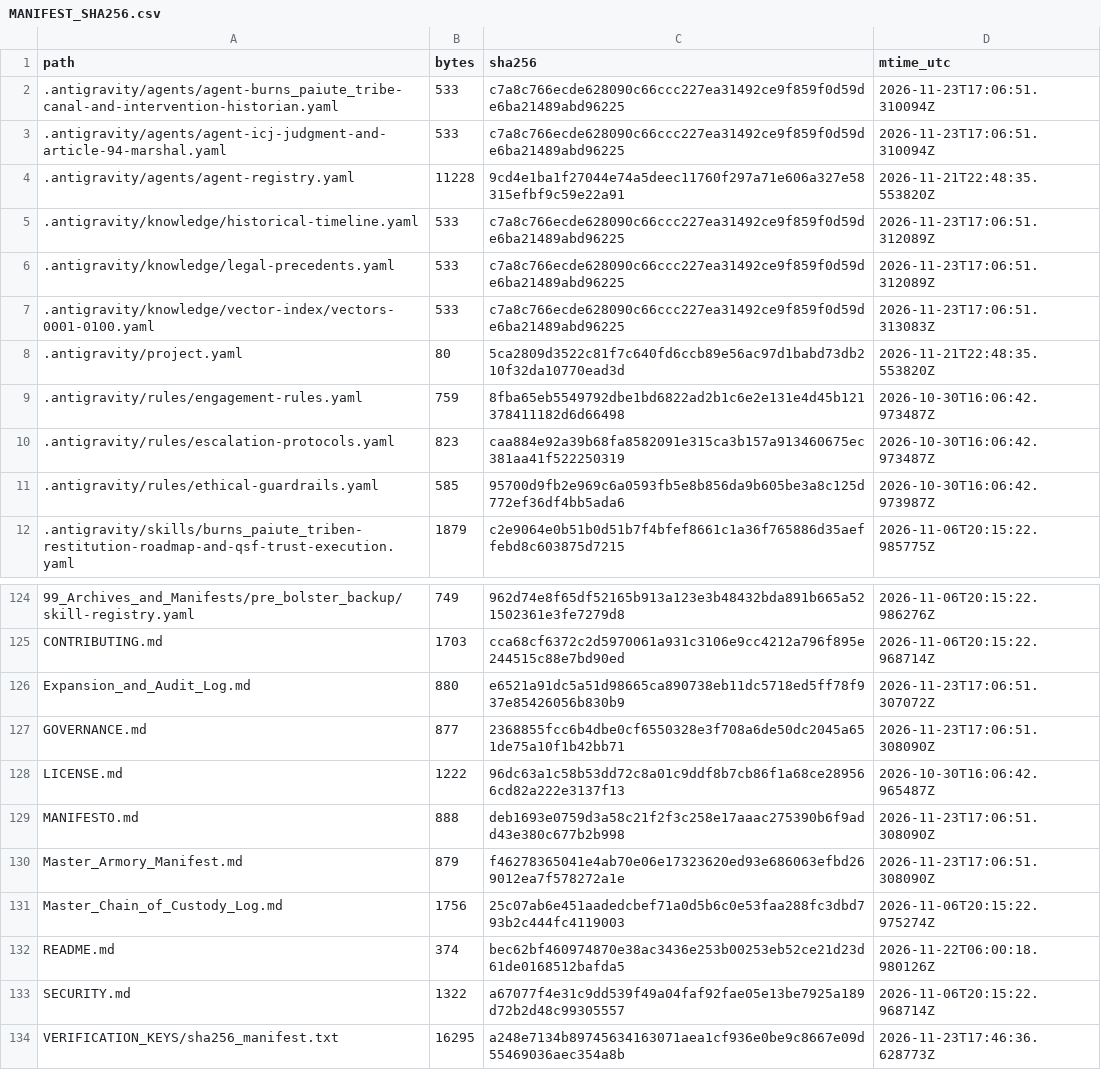
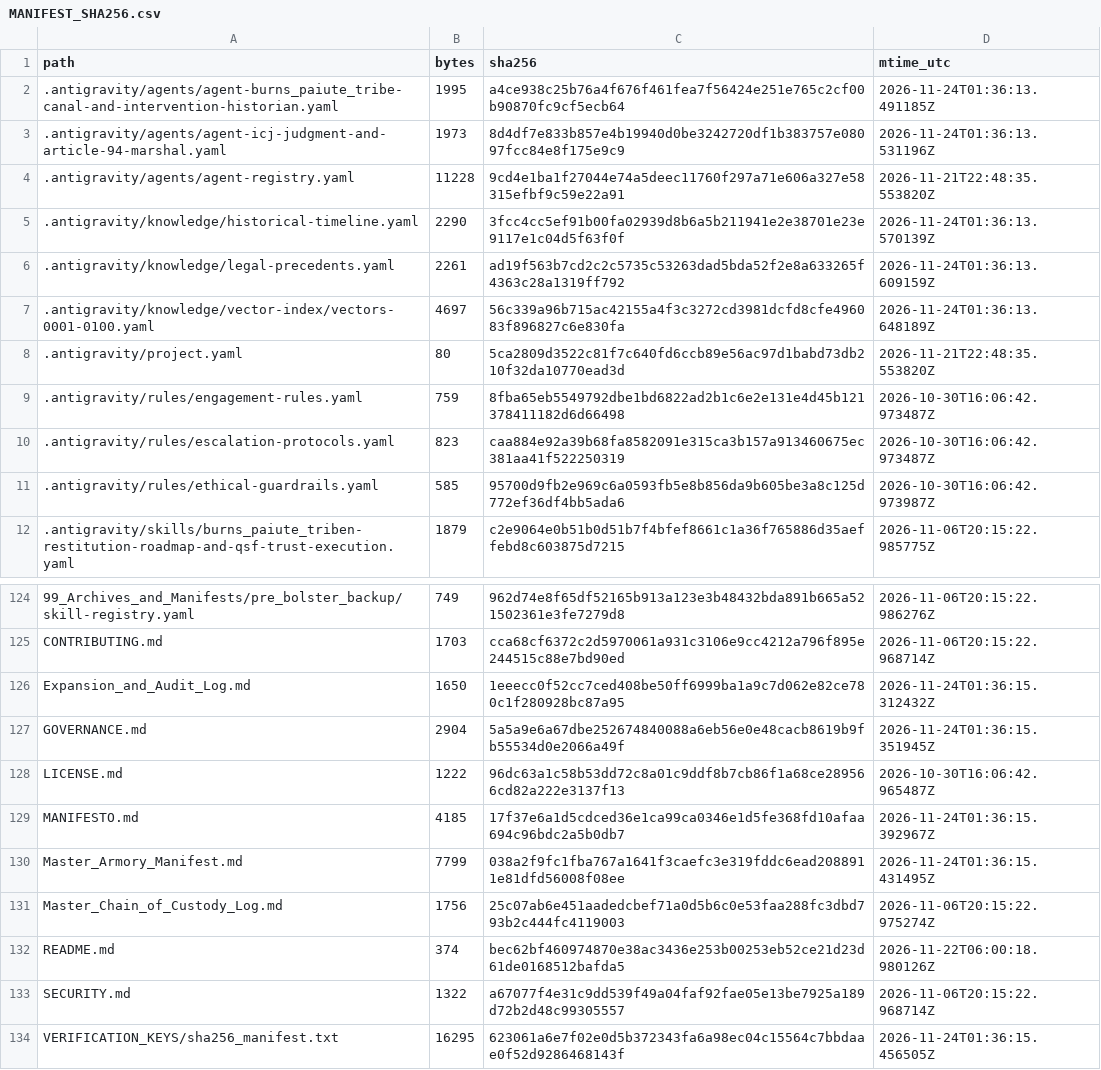
Before and after one commit to GlobalRestitutionAlliance/turtle-island-us-or-burns-paiute-tribe-master-litigation, a CSV file: 99_Archives_and_Manifests/MANIFEST_SHA256.csv, drawn as a sheet; only a part is shown, gaps mark what is left out; the diff covers the shown part only.

```diff
--- a/99_Archives_and_Manifests/MANIFEST_SHA256.csv
+++ b/99_Archives_and_Manifests/MANIFEST_SHA256.csv
@@ -1,8 +1,8 @@
 path,bytes,sha256,mtime_utc
-.antigravity/agents/agent-burns_paiute_tribe-canal-and-intervention-historian.yaml,533,c7a8c766ecde628090c66ccc227ea31492ce9f859f0d59de6ba21489abd96225,2026-11-23T17:06:51.310094Z
-.antigravity/agents/agent-icj-judgment-and-article-94-marshal.yaml,533,c7a8c766ecde628090c66ccc227ea31492ce9f859f0d59de6ba21489abd96225,2026-11-23T17:06:51.310094Z
+.antigravity/agents/agent-burns_paiute_tribe-canal-and-intervention-historian.yaml,1995,a4ce938c25b76a4f676f461fea7f56424e251e765c2cf00b90870fc9cf5ecb64,2026-11-24T01:36:13.491185Z
+.antigravity/agents/agent-icj-judgment-and-article-94-marshal.yaml,1973,8d4df7e833b857e4b19940d0be3242720df1b383757e08097fcc84e8f175e9c9,2026-11-24T01:36:13.531196Z
 .antigravity/agents/agent-registry.yaml,11228,9cd4e1ba1f27044e74a5deec11760f297a71e606a327e58315efbf9c59e22a91,2026-11-21T22:48:35.553820Z
-.antigravity/knowledge/historical-timeline.yaml,533,c7a8c766ecde628090c66ccc227ea31492ce9f859f0d59de6ba21489abd96225,2026-11-23T17:06:51.312089Z
-.antigravity/knowledge/legal-precedents.yaml,533,c7a8c766ecde628090c66ccc227ea31492ce9f859f0d59de6ba21489abd96225,2026-11-23T17:06:51.312089Z
-.antigravity/knowledge/vector-index/vectors-0001-0100.yaml,533,c7a8c766ecde628090c66ccc227ea31492ce9f859f0d59de6ba21489abd96225,2026-11-23T17:06:51.313083Z
+.antigravity/knowledge/historical-timeline.yaml,2290,3fcc4cc5ef91b00fa02939d8b6a5b211941e2e38701e23e9117e1c04d5f63f0f,2026-11-24T01:36:13.570139Z
+.antigravity/knowledge/legal-precedents.yaml,2261,ad19f563b7cd2c2c5735c53263dad5bda52f2e8a633265f4363c28a1319ff792,2026-11-24T01:36:13.609159Z
+.antigravity/knowledge/vector-index/vectors-0001-0100.yaml,4697,56c339a96b715ac42155a4f3c3272cd3981dcfd8cfe496083f896827c6e830fa,2026-11-24T01:36:13.648189Z
 .antigravity/project.yaml,80,5ca2809d3522c81f7c640fd6ccb89e56ac97d1babd73db210f32da10770ead3d,2026-11-21T22:48:35.553820Z
@@ -125,7 +125,7 @@ path,bytes,sha256,mtime_utc
 CONTRIBUTING.md,1703,cca68cf6372c2d5970061a931c3106e9cc4212a796f895e244515c88e7bd90ed,2026-11-06T20:15:22.968714Z
-Expansion_and_Audit_Log.md,880,e6521a91dc5a51d98665ca890738eb11dc5718ed5ff78f937e85426056b830b9,2026-11-23T17:06:51.307072Z
-GOVERNANCE.md,877,2368855fcc6b4dbe0cf6550328e3f708a6de50dc2045a651de75a10f1b42bb71,2026-11-23T17:06:51.308090Z
+Expansion_and_Audit_Log.md,1650,1eeecc0f52cc7ced408be50ff6999ba1a9c7d062e82ce780c1f280928bc87a95,2026-11-24T01:36:15.312432Z
+GOVERNANCE.md,2904,5a5a9e6a67dbe252674840088a6eb56e0e48cacb8619b9fb55534d0e2066a49f,2026-11-24T01:36:15.351945Z
 LICENSE.md,1222,96dc63a1c58b53dd72c8a01c9ddf8b7cb86f1a68ce289566cd82a222e3137f13,2026-10-30T16:06:42.965487Z
-MANIFESTO.md,888,deb1693e0759d3a58c21f2f3c258e17aaac275390b6f9add43e380c677b2b998,2026-11-23T17:06:51.308090Z
-Master_Armory_Manifest.md,879,f46278365041e4ab70e06e17323620ed93e686063efbd269012ea7f578272a1e,2026-11-23T17:06:51.308090Z
+MANIFESTO.md,4185,17f37e6a1d5cdced36e1ca99ca0346e1d5fe368fd10afaa694c96bdc2a5b0db7,2026-11-24T01:36:15.392967Z
+Master_Armory_Manifest.md,7799,038a2f9fc1fba767a1641f3caefc3e319fddc6ead2088911e81dfd56008f08ee,2026-11-24T01:36:15.431495Z
 Master_Chain_of_Custody_Log.md,1756,25c07ab6e451aadedcbef71a0d5b6c0e53faa288fc3dbd793b2c444fc4119003,2026-11-06T20:15:22.975274Z
@@ -133,2 +133,2 @@ README.md,374,bec62bf460974870e38ac3436e253b00253eb52ce21d23d61de0168512bafda5,2
 SECURITY.md,1322,a67077f4e31c9dd539f49a04faf92fae05e13be7925a189d72b2d48c99305557,2026-11-06T20:15:22.968714Z
-VERIFICATION_KEYS/sha256_manifest.txt,16295,a248e7134b89745634163071aea1cf936e0be9c8667e09d55469036aec354a8b,2026-11-23T17:46:36.628773Z
+VERIFICATION_KEYS/sha256_manifest.txt,16295,623061a6e7f02e0d5b372343fa6a98ec04c15564c7bbdaae0f52d9286468143f,2026-11-24T01:36:15.456505Z
```
Also changed, not shown: 81 edited cells elsewhere in this file, 37 other files.
